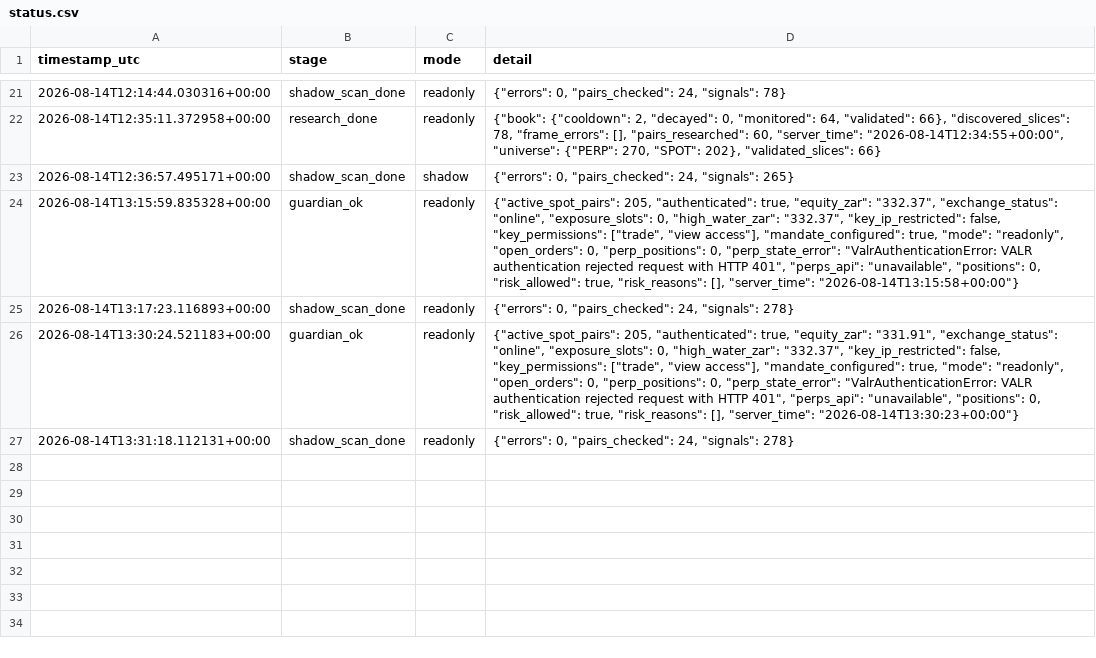
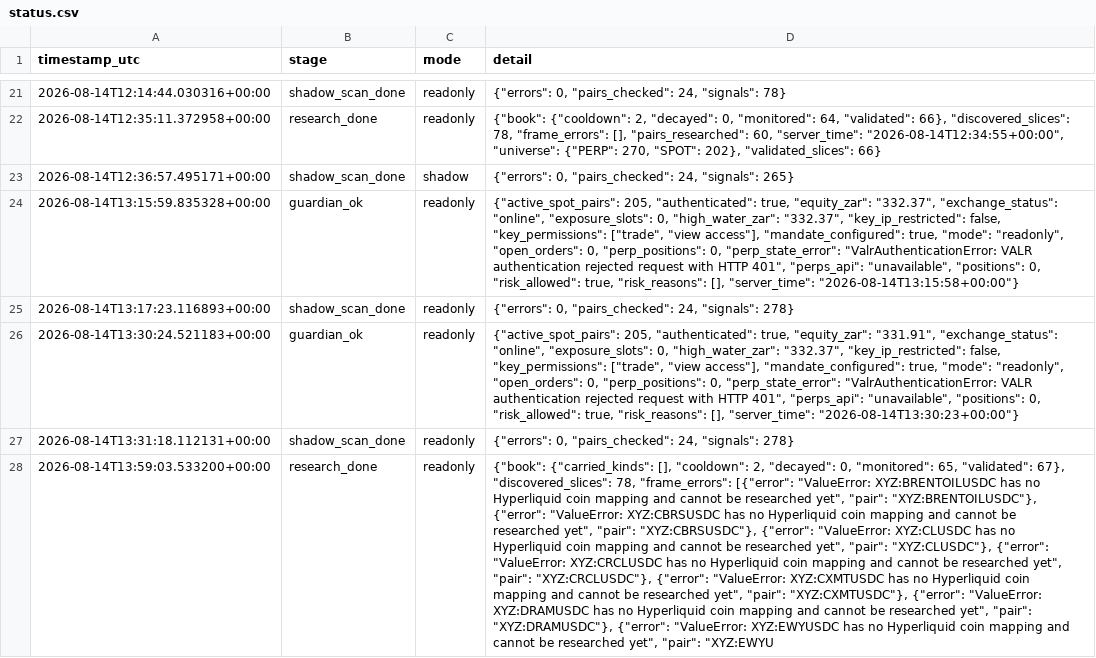
Before and after one commit to 6ixtyn9-sudo/Breakwater, a CSV file: localdata/status.csv, drawn as a sheet; only a part is shown, gaps mark what is left out; the diff names each change by its address in the sheet, - before the commit and + after, or states it on an @@ line.

```diff
--- a/localdata/status.csv
+++ b/localdata/status.csv
+row 28: 2026-08-14T13:59:03.533200+00:00 | research_done | readonly | {"book": {"carried_kinds": [], "cooldown": 2, "decayed": 0, "monitored": 65, "validated": 67}, "discovered_slices": 78, "frame_errors": [{"error": "ValueError: XYZ:BRENTOILUSDC has no Hyperliquid coin mapping and cannot be researched yet", "pair": "XYZ:BRENTOILUSDC"}, {"error": "ValueError: XYZ:CBRSUSDC has no Hyperliquid coin mapping and cannot be researched yet", "pair": "XYZ:CBRSUSDC"}, {"error": "ValueError: XYZ:CLUSDC has no Hyperliquid coin mapping and cannot be researched yet", "pair": "XYZ:CLUSDC"}, {"error": "ValueError: XYZ:CRCLUSDC has no Hyperliquid coin mapping and cannot be researched yet", "pair": "XYZ:CRCLUSDC"}, {"error": "ValueError: XYZ:CXMTUSDC has no Hyperliquid coin mapping and cannot be researched yet", "pair": "XYZ:CXMTUSDC"}, {"error": "ValueError: XYZ:DRAMUSDC has no Hyperliquid coin mapping and cannot be researched yet", "pair": "XYZ:DRAMUSDC"}, {"error": "ValueError: XYZ:EWYUSDC has no Hyperliquid coin mapping and cannot be researched yet", "pair": "XYZ:EWYU
```
Also changed, not shown: localdata/research/discovered_slices.csv, localdata/research/monitored_slices.csv, 2 other files.
